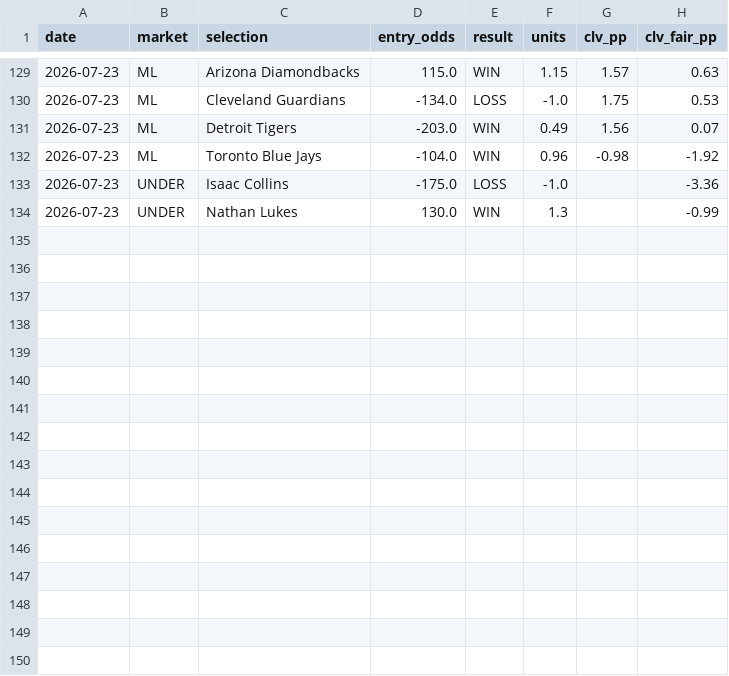
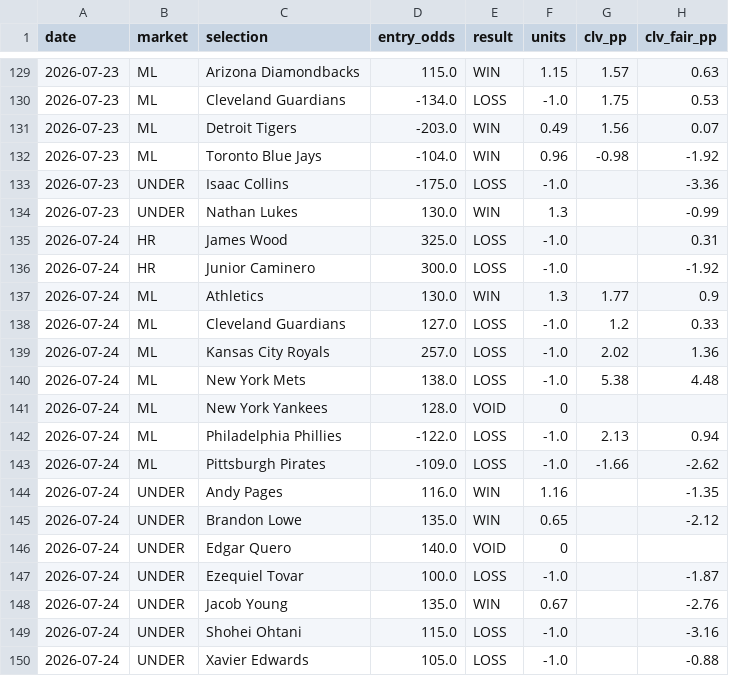
Before and after one commit to FifthHouseBets/Ledger, a CSV file: ledger.csv, drawn as a sheet; only a part is shown, gaps mark what is left out.

Commit message:
Ledger update: 2026-07-24 (149 picks total)

```diff
--- a/ledger.csv
+++ b/ledger.csv
@@ -134 +134,17 @@ date,market,selection,entry_odds,result,units,clv_pp,clv_fair_pp
 2026-07-23,UNDER,Nathan Lukes,130.0,WIN,1.3,,-0.99
+2026-07-24,HR,James Wood,325.0,LOSS,-1.0,,0.31
+2026-07-24,HR,Junior Caminero,300.0,LOSS,-1.0,,-1.92
+2026-07-24,ML,Athletics,130.0,WIN,1.3,1.77,0.9
+2026-07-24,ML,Cleveland Guardians,127.0,LOSS,-1.0,1.2,0.33
+2026-07-24,ML,Kansas City Royals,257.0,LOSS,-1.0,2.02,1.36
+2026-07-24,ML,New York Mets,138.0,LOSS,-1.0,5.38,4.48
+2026-07-24,ML,New York Yankees,128.0,VOID,0,,
+2026-07-24,ML,Philadelphia Phillies,-122.0,LOSS,-1.0,2.13,0.94
+2026-07-24,ML,Pittsburgh Pirates,-109.0,LOSS,-1.0,-1.66,-2.62
+2026-07-24,UNDER,Andy Pages,116.0,WIN,1.16,,-1.35
+2026-07-24,UNDER,Brandon Lowe,135.0,WIN,0.65,,-2.12
+2026-07-24,UNDER,Edgar Quero,140.0,VOID,0,,
+2026-07-24,UNDER,Ezequiel Tovar,100.0,LOSS,-1.0,,-1.87
+2026-07-24,UNDER,Jacob Young,135.0,WIN,0.67,,-2.76
+2026-07-24,UNDER,Shohei Ohtani,115.0,LOSS,-1.0,,-3.16
+2026-07-24,UNDER,Xavier Edwards,105.0,LOSS,-1.0,,-0.88
```
Also changed, not shown: 1 other file.
